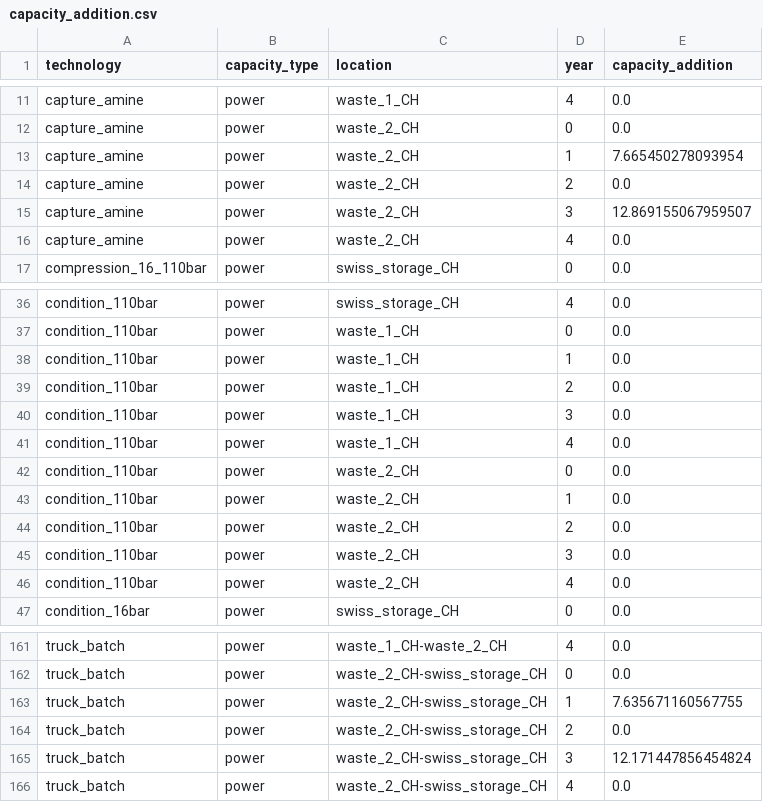
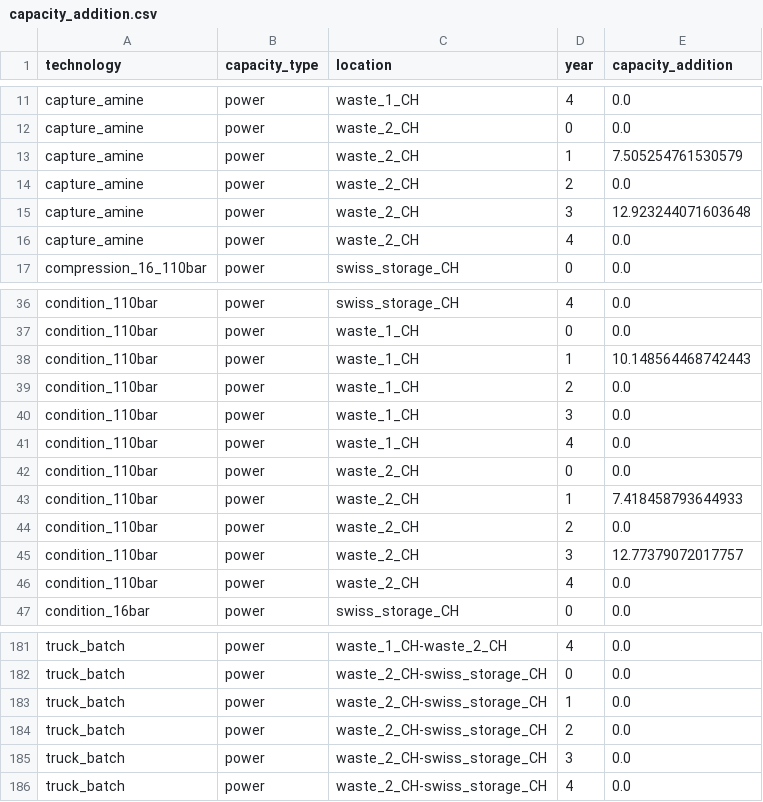
Before and after one commit to johburger/ZEN-garden, a CSV file: notebooks/capacity_addition.csv, drawn as a sheet; only a part is shown, gaps mark what is left out; the diff covers the shown part only.

```diff
--- a/notebooks/capacity_addition.csv
+++ b/notebooks/capacity_addition.csv
@@ -12,5 +12,5 @@ capture_amine,power,waste_1_CH,4,0.0
 capture_amine,power,waste_2_CH,0,0.0
-capture_amine,power,waste_2_CH,1,7.665450278093954
+capture_amine,power,waste_2_CH,1,7.505254761530579
 capture_amine,power,waste_2_CH,2,0.0
-capture_amine,power,waste_2_CH,3,12.869155067959507
+capture_amine,power,waste_2_CH,3,12.923244071603648
 capture_amine,power,waste_2_CH,4,0.0
@@ -37,3 +37,3 @@ condition_110bar,power,swiss_storage_CH,4,0.0
 condition_110bar,power,waste_1_CH,0,0.0
-condition_110bar,power,waste_1_CH,1,0.0
+condition_110bar,power,waste_1_CH,1,10.148564468742443
 condition_110bar,power,waste_1_CH,2,0.0
@@ -42,5 +42,5 @@ condition_110bar,power,waste_1_CH,4,0.0
 condition_110bar,power,waste_2_CH,0,0.0
-condition_110bar,power,waste_2_CH,1,0.0
+condition_110bar,power,waste_2_CH,1,7.418458793644933
 condition_110bar,power,waste_2_CH,2,0.0
-condition_110bar,power,waste_2_CH,3,0.0
+condition_110bar,power,waste_2_CH,3,12.77379072017757
 condition_110bar,power,waste_2_CH,4,0.0
@@ -162,5 +182,5 @@ truck_batch,power,waste_1_CH-waste_2_CH,4,0.0
 truck_batch,power,waste_2_CH-swiss_storage_CH,0,0.0
-truck_batch,power,waste_2_CH-swiss_storage_CH,1,7.635671160567755
+truck_batch,power,waste_2_CH-swiss_storage_CH,1,0.0
 truck_batch,power,waste_2_CH-swiss_storage_CH,2,0.0
-truck_batch,power,waste_2_CH-swiss_storage_CH,3,12.171447856454824
+truck_batch,power,waste_2_CH-swiss_storage_CH,3,0.0
 truck_batch,power,waste_2_CH-swiss_storage_CH,4,0.0
```
Also changed, not shown: 20 added rows and 11 edited cells elsewhere in this file, notebooks/flow_transport.csv, 6 other files.
